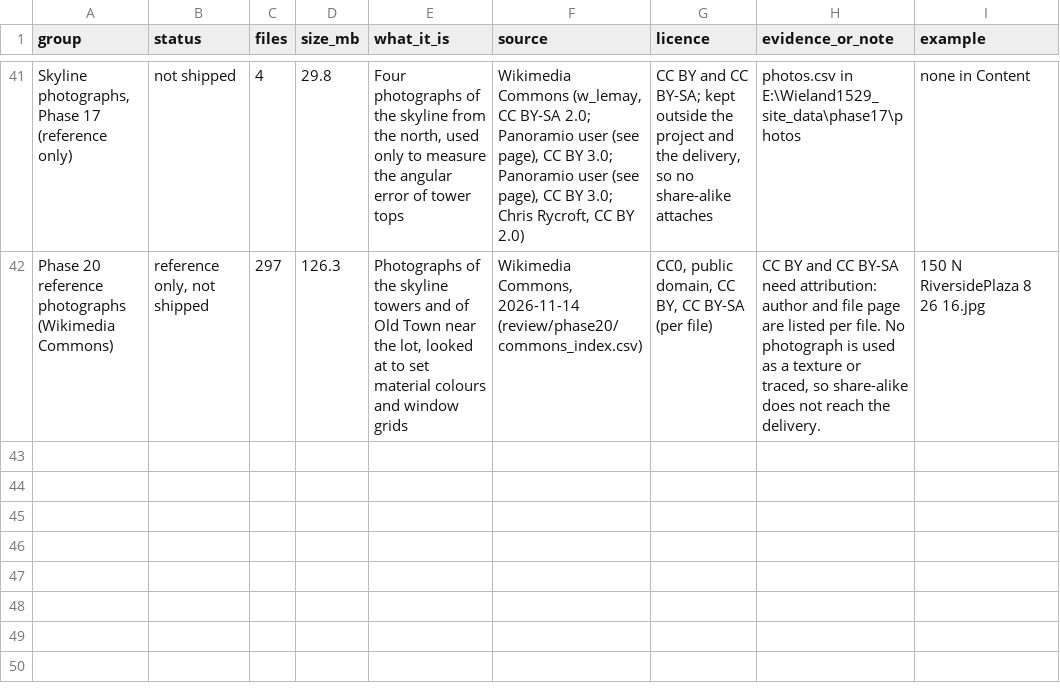
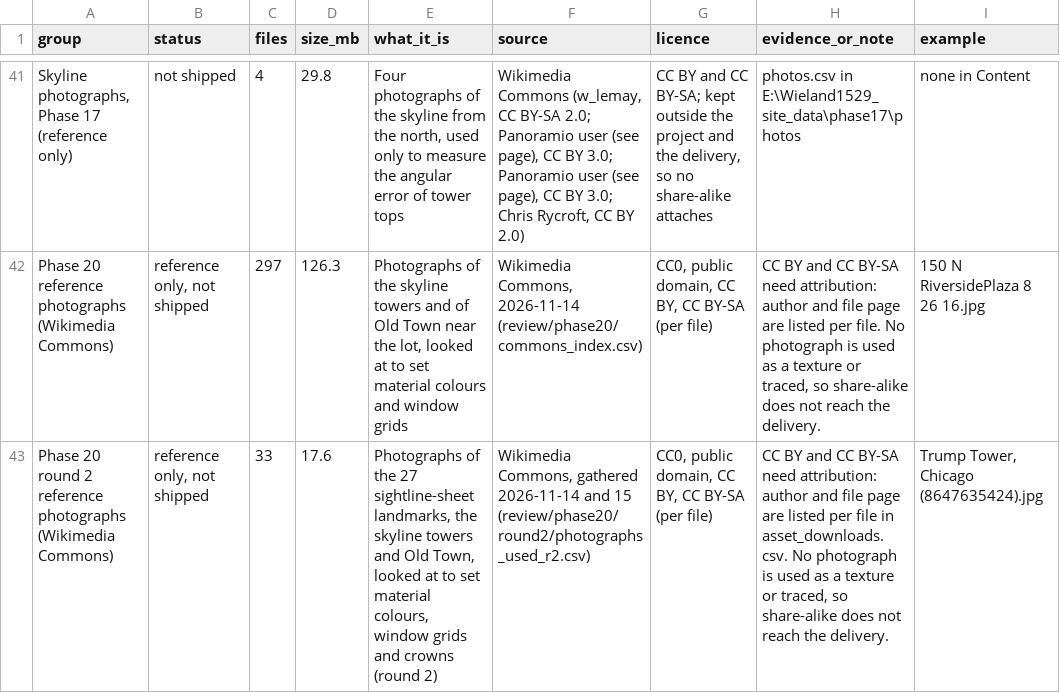
Before and after one commit to mlux-ops/3D-Model-Workflow, a CSV file: docs/unreal/1529_wieland/asset_licence_groups.csv, drawn as a sheet; only a part is shown, gaps mark what is left out; the diff names each change by its address in the sheet, - before the commit and + after, or states it on an @@ line.

```diff
--- a/docs/unreal/1529_wieland/asset_licence_groups.csv
+++ b/docs/unreal/1529_wieland/asset_licence_groups.csv
+row 43: Phase 20 round 2 reference photographs (Wikimedia Commons) | reference only, not shipped | 33 | 17.6 | Photographs of the 27 sightline-sheet landmarks, the skyline towers and Old Town, looked at to set material colours, window grids and crowns (round 2) | Wikimedia Commons, gathered 2026-11-14 and 15 (review/phase20/round2/photographs_used_r2.csv) | CC0, public domain, CC BY, CC BY-SA (per file) | CC BY and CC BY-SA need attribution: author and file page are listed per file in asset_downloads.csv. No photograph is used as a texture or traced, so share-alike does not reach the delivery. | Trump Tower, Chicago (8647635424).jpg
```
Also changed, not shown: 5 other files.
